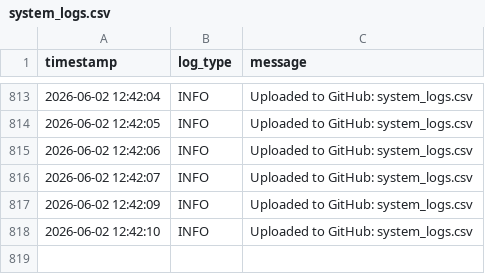
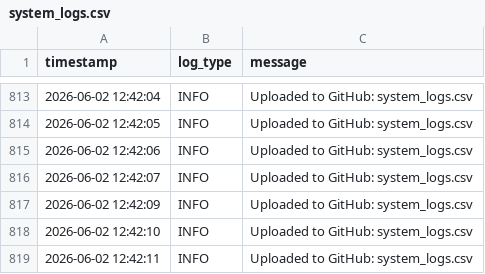
Before and after one commit to DANIELSON1000/IOT-remote, a CSV file: network_data/system_logs.csv, drawn as a sheet; only a part is shown, gaps mark what is left out.

Commit message:
Update logs - 2026-06-02 12:42:11

```diff
--- a/network_data/system_logs.csv
+++ b/network_data/system_logs.csv
@@ -818 +818,2 @@ timestamp,log_type,message
 2026-06-02 12:42:10,INFO,Uploaded to GitHub: system_logs.csv
+2026-06-02 12:42:11,INFO,Uploaded to GitHub: system_logs.csv
```
